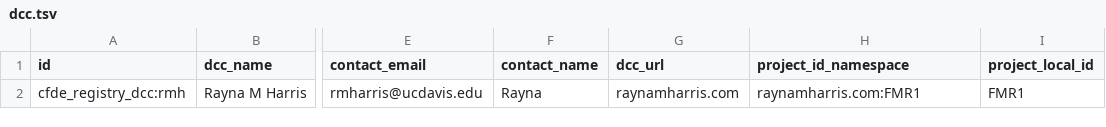
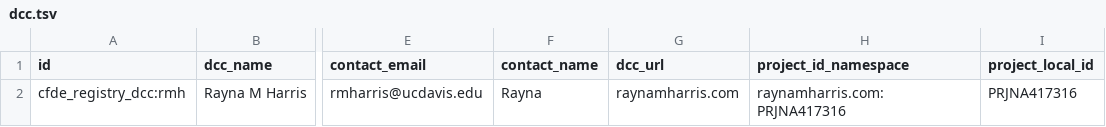
Before and after one commit to raynamharris/FMR1CA1rnaseq, a TSV file: c2m2/rmh_2022_04_08/dcc.tsv, drawn as a sheet; only a part is shown, gaps mark what is left out; the diff names each change by its address in the sheet, - before the commit and + after, or states it on an @@ line.

```diff
--- a/c2m2/rmh_2022_04_08/dcc.tsv
+++ b/c2m2/rmh_2022_04_08/dcc.tsv
-H2 (project_id_namespace): raynamharris.com:FMR1
+H2 (project_id_namespace): raynamharris.com:PRJNA417316
-I2 (project_local_id): FMR1
+I2 (project_local_id): PRJNA417316
```
Also changed, not shown: c2m2/rmh_2022_04_08/file.tsv, c2m2/rmh_2022_04_08/file_describes_biosample.tsv, 20 other files.
